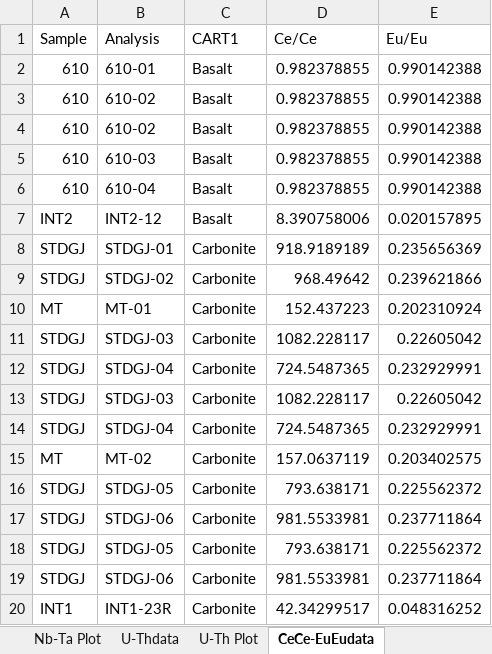
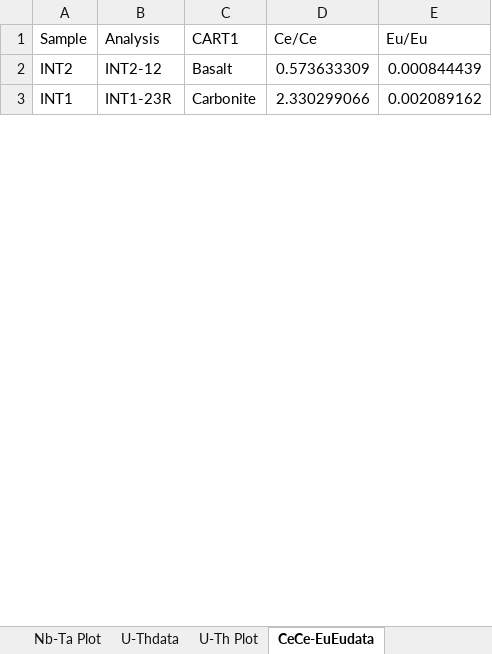
Before and after one commit to LincolnPuzey/ZirconsRock, an Excel workbook: test_files/outputs/test_te_output.xlsx, sheet CeCe-EuEudata, drawn as a sheet; only a part is shown; values as stored, in another font and other column widths than the file's, no borders; removed rows and columns are numbered as before the commit, all else as after; the diff covers the shown part only; the diff names each change by its address in the sheet, - before the commit and + after, or states it on an @@ line.

```diff
--- a/test_files/outputs/test_te_output.xlsx (sheet CeCe-EuEudata)
+++ b/test_files/outputs/test_te_output.xlsx (sheet CeCe-EuEudata)
-row 2: 610 | 610-01 | Basalt | 0.982378855 | 0.990142388
-row 3: 610 | 610-02 | Basalt | 0.982378855 | 0.990142388
-row 4: 610 | 610-02 | Basalt | 0.982378855 | 0.990142388
-row 5: 610 | 610-03 | Basalt | 0.982378855 | 0.990142388
-row 6: 610 | 610-04 | Basalt | 0.982378855 | 0.990142388
-D2 (Ce/Ce): 8.390758006
+D2 (Ce/Ce): 0.573633309
-E2 (Eu/Eu): 0.020157895
+E2 (Eu/Eu): 0.000844439
-row 8: STDGJ | STDGJ-01 | Carbonite | 918.9189189 | 0.235656369
-row 9: STDGJ | STDGJ-02 | Carbonite | 968.49642 | 0.239621866
-row 10: MT | MT-01 | Carbonite | 152.437223 | 0.202310924
-row 11: STDGJ | STDGJ-03 | Carbonite | 1082.228117 | 0.22605042
-row 12: STDGJ | STDGJ-04 | Carbonite | 724.5487365 | 0.232929991
-row 13: STDGJ | STDGJ-03 | Carbonite | 1082.228117 | 0.22605042
-row 14: STDGJ | STDGJ-04 | Carbonite | 724.5487365 | 0.232929991
-row 15: MT | MT-02 | Carbonite | 157.0637119 | 0.203402575
-row 16: STDGJ | STDGJ-05 | Carbonite | 793.638171 | 0.225562372
-row 17: STDGJ | STDGJ-06 | Carbonite | 981.5533981 | 0.237711864
-row 18: STDGJ | STDGJ-05 | Carbonite | 793.638171 | 0.225562372
-row 19: STDGJ | STDGJ-06 | Carbonite | 981.5533981 | 0.237711864
-D3 (Ce/Ce): 42.34299517
+D3 (Ce/Ce): 2.330299066
-E3 (Eu/Eu): 0.048316252
+E3 (Eu/Eu): 0.002089162
```
Also changed, not shown: 10 removed rows and 106 edited cells elsewhere in this sheet, sheet Unknown, sheet TrElem, sheet REE, sheet Statistics of Unknown, sheet Y-CeCedata, sheet Y-EuEudata, 12 more sheets, other sheet tabs, charts or pictures, test_files/outputs/test_upb_output.xlsx, 7 other files.
